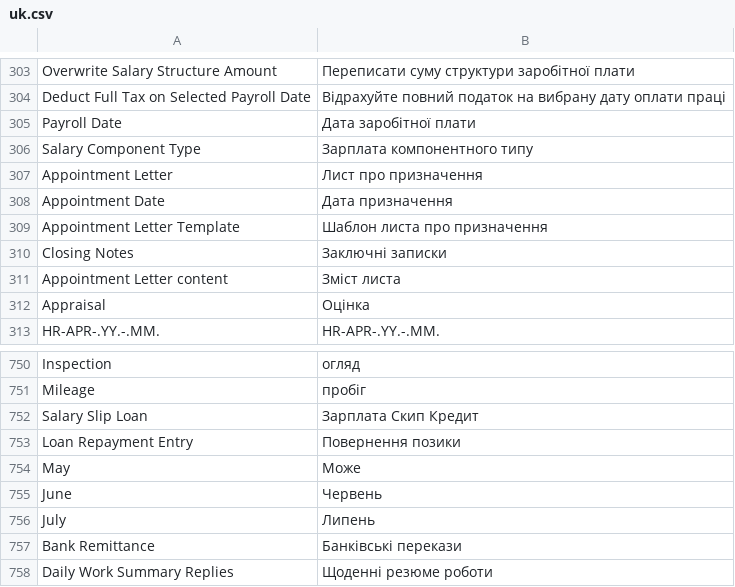
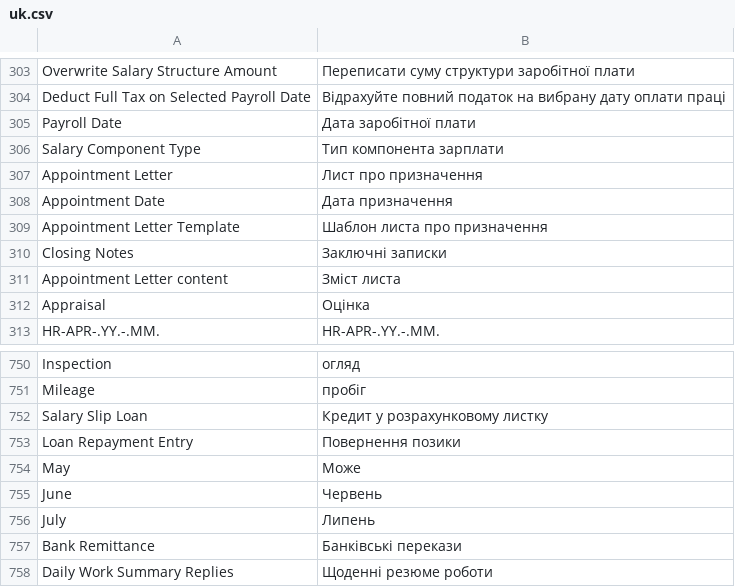
Before and after one commit to egdw-xxxyo/hrms, a CSV file: hrms/translations/uk.csv, drawn as a sheet; only a part is shown, gaps mark what is left out; the diff covers the shown part only.

```diff
--- a/hrms/translations/uk.csv
+++ b/hrms/translations/uk.csv
@@ -305,3 +305,3 @@ Deduct Full Tax on Selected Payroll Date,Відрахуйте повний по
 Payroll Date,Дата заробітної плати,
-Salary Component Type,Зарплата компонентного типу,
+Salary Component Type,Тип компонента зарплати,
 Appointment Letter,Лист про призначення,
@@ -751,3 +751,3 @@ Inspection,огляд,
 Mileage,пробіг,
-Salary Slip Loan,Зарплата Скип Кредит,
+Salary Slip Loan,Кредит у розрахунковому листку,
 Loan Repayment Entry,Повернення позики,
```
Also changed, not shown: 7 edited cells elsewhere in this file.
